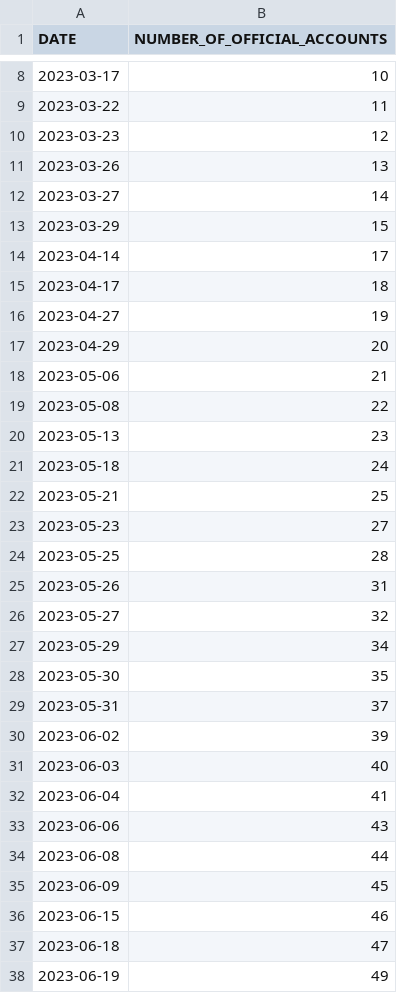
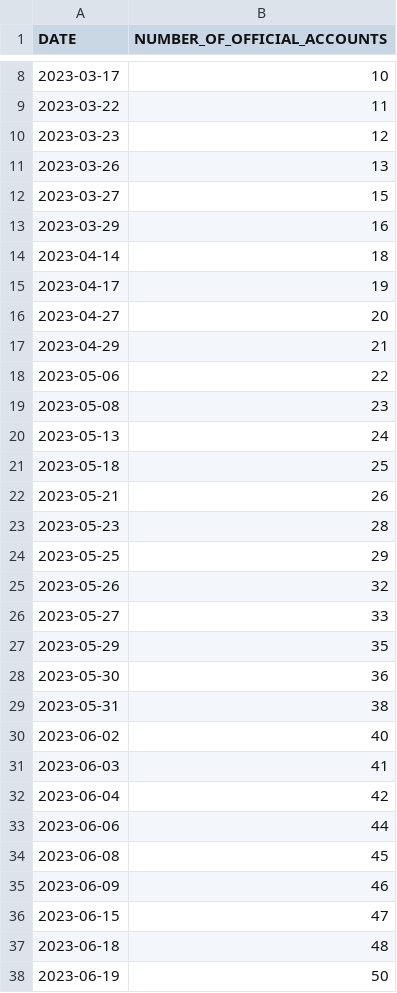
Before and after one commit to MeetMichal/DeBankData, a CSV file: React/public/data/OfficialProfilesRegistrations.csv, drawn as a sheet; only a part is shown, gaps mark what is left out; the diff covers the shown part only.

```diff
--- a/React/public/data/OfficialProfilesRegistrations.csv
+++ b/React/public/data/OfficialProfilesRegistrations.csv
@@ -11,28 +11,28 @@ DATE,NUMBER_OF_OFFICIAL_ACCOUNTS
 2023-03-26,13
-2023-03-27,14
-2023-03-29,15
-2023-04-14,17
-2023-04-17,18
-2023-04-27,19
-2023-04-29,20
-2023-05-06,21
-2023-05-08,22
-2023-05-13,23
-2023-05-18,24
-2023-05-21,25
-2023-05-23,27
-2023-05-25,28
-2023-05-26,31
-2023-05-27,32
-2023-05-29,34
-2023-05-30,35
-2023-05-31,37
-2023-06-02,39
-2023-06-03,40
-2023-06-04,41
-2023-06-06,43
-2023-06-08,44
-2023-06-09,45
-2023-06-15,46
-2023-06-18,47
-2023-06-19,49
+2023-03-27,15
+2023-03-29,16
+2023-04-14,18
+2023-04-17,19
+2023-04-27,20
+2023-04-29,21
+2023-05-06,22
+2023-05-08,23
+2023-05-13,24
+2023-05-18,25
+2023-05-21,26
+2023-05-23,28
+2023-05-25,29
+2023-05-26,32
+2023-05-27,33
+2023-05-29,35
+2023-05-30,36
+2023-05-31,38
+2023-06-02,40
+2023-06-03,41
+2023-06-04,42
+2023-06-06,44
+2023-06-08,45
+2023-06-09,46
+2023-06-15,47
+2023-06-18,48
+2023-06-19,50
```
Also changed, not shown: 10 added rows and 124 edited cells elsewhere in this file, React/public/data/LuckyDrawsDaily.csv, React/public/data/RewardPoolsDaily.csv, 10 other files.
